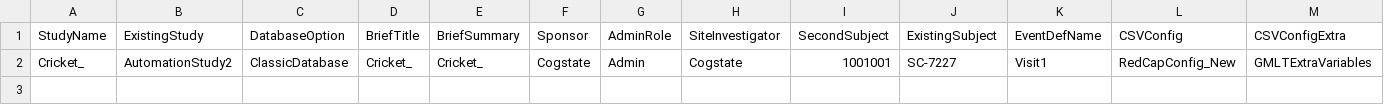
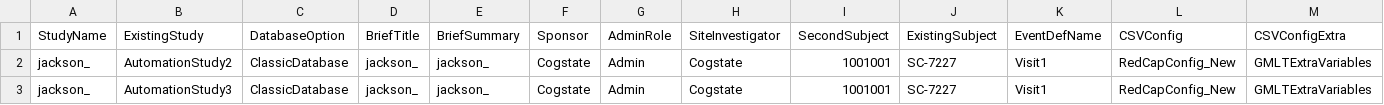
Before and after one commit to zchekir/dll, a CSV file: eSourcePlatform/eSourcePlatform/RCCConnector.csv, drawn as a sheet; only a part is shown; rows hold the shown columns only; the diff names each change by its address in the sheet, - before the commit and + after, or states it on an @@ line.

```diff
--- a/eSourcePlatform/eSourcePlatform/RCCConnector.csv
+++ b/eSourcePlatform/eSourcePlatform/RCCConnector.csv
-A2 (StudyName): Cricket_
+A2 (StudyName): jackson_
-D2 (BriefTitle): Cricket_
+D2 (BriefTitle): jackson_
-E2 (BriefSummary): Cricket_
+E2 (BriefSummary): jackson_
+row 3: jackson_ | AutomationStudy3 | ClassicDatabase | jackson_ | jackson_ | Cogstate | Admin | Cogstate | 1001001 | SC-7227 | Visit1 | RedCapConfig_New | GMLTExtraVariables
```
Also changed, not shown: eSourcePlatform/eSourcePlatform/CSPConnector.csv, eSourcePlatform/eSourcePlatform/TenantConnector.csv, 38 other files.
